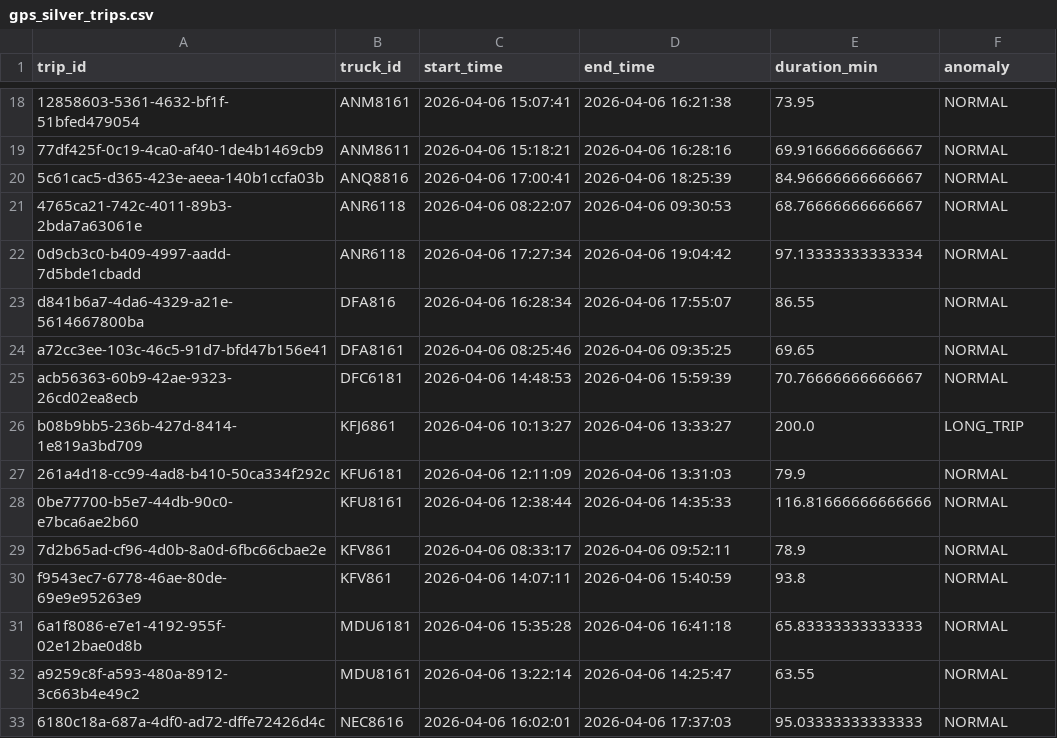
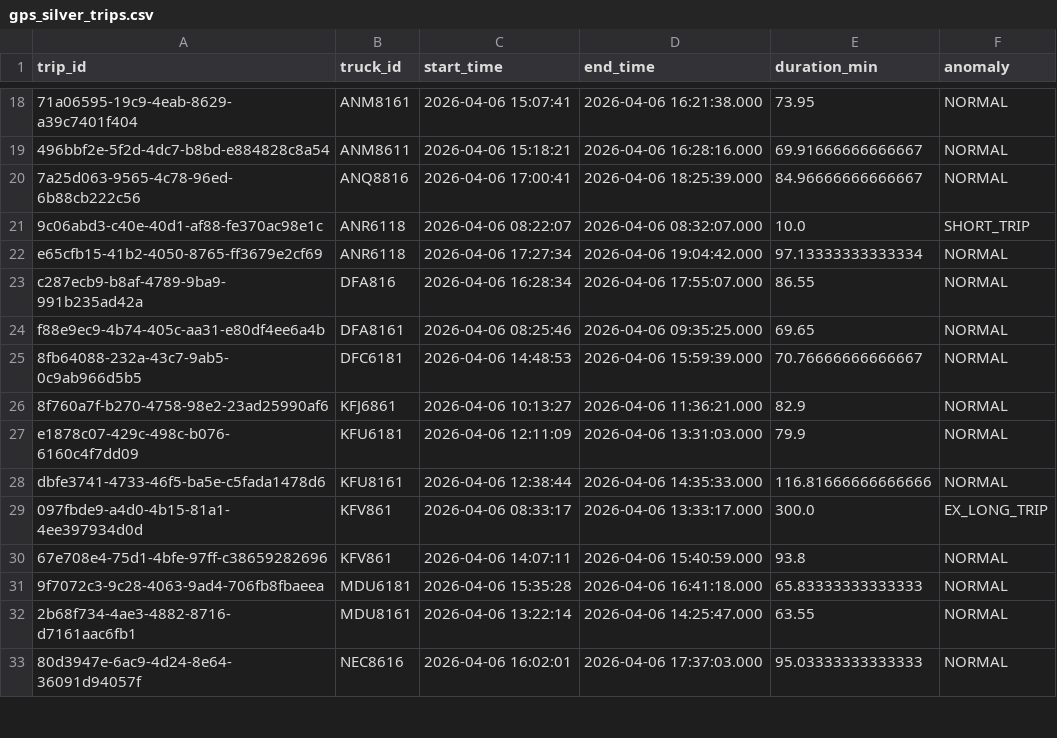
Before and after one commit to Maximusperfectus/omya-gps-monitoring, a CSV file: data/processed/gps_silver_trips.csv, drawn as a sheet; only a part is shown, gaps mark what is left out; removed rows and columns are numbered as before the commit, all else as after; the diff covers the shown part only; the diff names each change by its address in the sheet, - before the commit and + after, or states it on an @@ line.

```diff
--- a/data/processed/gps_silver_trips.csv
+++ b/data/processed/gps_silver_trips.csv
-A18 (trip_id): 12858603-5361-4632-bf1f-51bfed479054
+A18 (trip_id): 71a06595-19c9-4eab-8629-a39c7401f404
-D18 (end_time): 2026-04-06 16:21:38
+D18 (end_time): 2026-04-06 16:21:38.000
-A19 (trip_id): 77df425f-0c19-4ca0-af40-1de4b1469cb9
+A19 (trip_id): 496bbf2e-5f2d-4dc7-b8bd-e884828c8a54
-D19 (end_time): 2026-04-06 16:28:16
+D19 (end_time): 2026-04-06 16:28:16.000
-A20 (trip_id): 5c61cac5-d365-423e-aeea-140b1ccfa03b
+A20 (trip_id): 7a25d063-9565-4c78-96ed-6b88cb222c56
-D20 (end_time): 2026-04-06 18:25:39
+D20 (end_time): 2026-04-06 18:25:39.000
-row 21: 4765ca21-742c-4011-89b3-2bda7a63061e | ANR6118 | 2026-04-06 08:22:07 | 2026-04-06 09:30:53 | 68.76666666666667 | NORMAL
+row 21: 9c06abd3-c40e-40d1-af88-fe370ac98e1c | ANR6118 | 2026-04-06 08:22:07 | 2026-04-06 08:32:07.000 | 10.0 | SHORT_TRIP
-A22 (trip_id): 0d9cb3c0-b409-4997-aadd-7d5bde1cbadd
+A22 (trip_id): e65cfb15-41b2-4050-8765-ff3679e2cf69
-D22 (end_time): 2026-04-06 19:04:42
+D22 (end_time): 2026-04-06 19:04:42.000
-A23 (trip_id): d841b6a7-4da6-4329-a21e-5614667800ba
+A23 (trip_id): c287ecb9-b8af-4789-9ba9-991b235ad42a
-D23 (end_time): 2026-04-06 17:55:07
+D23 (end_time): 2026-04-06 17:55:07.000
-A24 (trip_id): a72cc3ee-103c-46c5-91d7-bfd47b156e41
+A24 (trip_id): f88e9ec9-4b74-405c-aa31-e80df4ee6a4b
-D24 (end_time): 2026-04-06 09:35:25
+D24 (end_time): 2026-04-06 09:35:25.000
-A25 (trip_id): acb56363-60b9-42ae-9323-26cd02ea8ecb
+A25 (trip_id): 8fb64088-232a-43c7-9ab5-0c9ab966d5b5
-D25 (end_time): 2026-04-06 15:59:39
+D25 (end_time): 2026-04-06 15:59:39.000
-row 26: b08b9bb5-236b-427d-8414-1e819a3bd709 | KFJ6861 | 2026-04-06 10:13:27 | 2026-04-06 13:33:27 | 200.0 | LONG_TRIP
+row 26: 8f760a7f-b270-4758-98e2-23ad25990af6 | KFJ6861 | 2026-04-06 10:13:27 | 2026-04-06 11:36:21.000 | 82.9 | NORMAL
-A27 (trip_id): 261a4d18-cc99-4ad8-b410-50ca334f292c
+A27 (trip_id): e1878c07-429c-498c-b076-6160c4f7dd09
-D27 (end_time): 2026-04-06 13:31:03
+D27 (end_time): 2026-04-06 13:31:03.000
-A28 (trip_id): 0be77700-b5e7-44db-90c0-e7bca6ae2b60
+A28 (trip_id): dbfe3741-4733-46f5-ba5e-c5fada1478d6
-D28 (end_time): 2026-04-06 14:35:33
+D28 (end_time): 2026-04-06 14:35:33.000
-row 29: 7d2b65ad-cf96-4d0b-8a0d-6fbc66cbae2e | KFV861 | 2026-04-06 08:33:17 | 2026-04-06 09:52:11 | 78.9 | NORMAL
+row 29: 097fbde9-a4d0-4b15-81a1-4ee397934d0d | KFV861 | 2026-04-06 08:33:17 | 2026-04-06 13:33:17.000 | 300.0 | EX_LONG_TRIP
-A30 (trip_id): f9543ec7-6778-46ae-80de-69e9e95263e9
+A30 (trip_id): 67e708e4-75d1-4bfe-97ff-c38659282696
-D30 (end_time): 2026-04-06 15:40:59
+D30 (end_time): 2026-04-06 15:40:59.000
-A31 (trip_id): 6a1f8086-e7e1-4192-955f-02e12bae0d8b
+A31 (trip_id): 9f7072c3-9c28-4063-9ad4-706fb8fbaeea
-D31 (end_time): 2026-04-06 16:41:18
+D31 (end_time): 2026-04-06 16:41:18.000
-A32 (trip_id): a9259c8f-a593-480a-8912-3c663b4e49c2
+A32 (trip_id): 2b68f734-4ae3-4882-8716-d7161aac6fb1
-D32 (end_time): 2026-04-06 14:25:47
+D32 (end_time): 2026-04-06 14:25:47.000
-A33 (trip_id): 6180c18a-687a-4df0-ad72-dffe72426d4c
+A33 (trip_id): 80d3947e-6ac9-4d24-8e64-36091d94057f
-D33 (end_time): 2026-04-06 17:37:03
+D33 (end_time): 2026-04-06 17:37:03.000
```
Also changed, not shown: 1 added row, 1 removed row and 34 edited cells elsewhere in this file, 2 other files.
